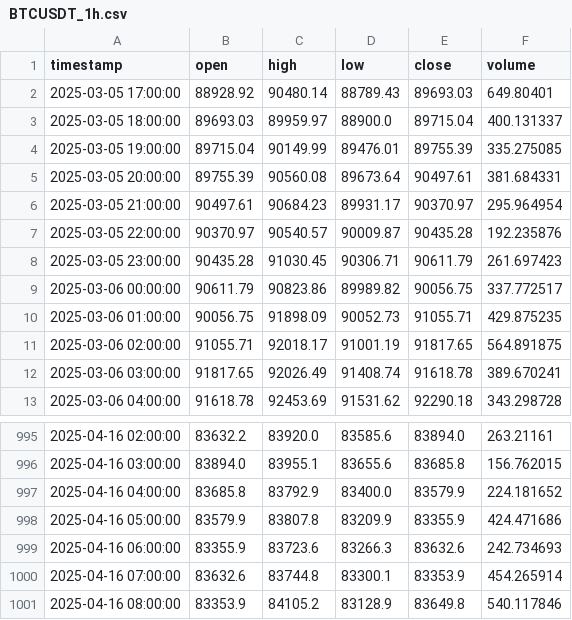
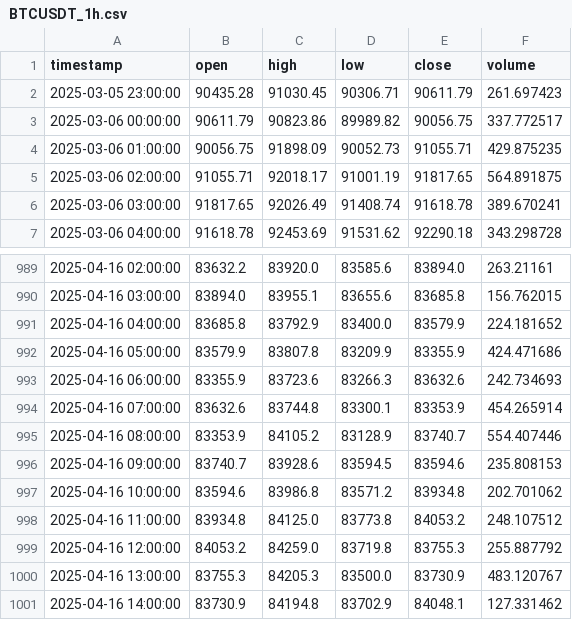
Before and after one commit to sYoungkin/emaCryptoBot, a CSV file: data/BTCUSDT_1h.csv, drawn as a sheet; only a part is shown, gaps mark what is left out.

```diff
--- a/data/BTCUSDT_1h.csv
+++ b/data/BTCUSDT_1h.csv
@@ -1,8 +1,2 @@
 timestamp,open,high,low,close,volume
-2025-03-05 17:00:00,88928.92,90480.14,88789.43,89693.03,649.80401
-2025-03-05 18:00:00,89693.03,89959.97,88900.0,89715.04,400.131337
-2025-03-05 19:00:00,89715.04,90149.99,89476.01,89755.39,335.275085
-2025-03-05 20:00:00,89755.39,90560.08,89673.64,90497.61,381.684331
-2025-03-05 21:00:00,90497.61,90684.23,89931.17,90370.97,295.964954
-2025-03-05 22:00:00,90370.97,90540.57,90009.87,90435.28,192.235876
 2025-03-05 23:00:00,90435.28,91030.45,90306.71,90611.79,261.697423
@@ -1000,2 +994,8 @@ timestamp,open,high,low,close,volume
 2025-04-16 07:00:00,83632.6,83744.8,83300.1,83353.9,454.265914
-2025-04-16 08:00:00,83353.9,84105.2,83128.9,83649.8,540.117846
+2025-04-16 08:00:00,83353.9,84105.2,83128.9,83740.7,554.407446
+2025-04-16 09:00:00,83740.7,83928.6,83594.5,83594.6,235.808153
+2025-04-16 10:00:00,83594.6,83986.8,83571.2,83934.8,202.701062
+2025-04-16 11:00:00,83934.8,84125.0,83773.8,84053.2,248.107512
+2025-04-16 12:00:00,84053.2,84259.0,83719.8,83755.3,255.887792
+2025-04-16 13:00:00,83755.3,84205.3,83500.0,83730.9,483.120767
+2025-04-16 14:00:00,83730.9,84194.8,83702.9,84048.1,127.331462
```
Also changed, not shown: logs/test_bot_log.csv, logs/trades.csv, 5 other files.
